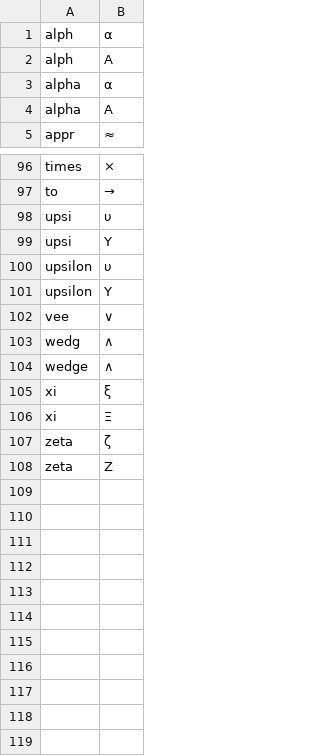
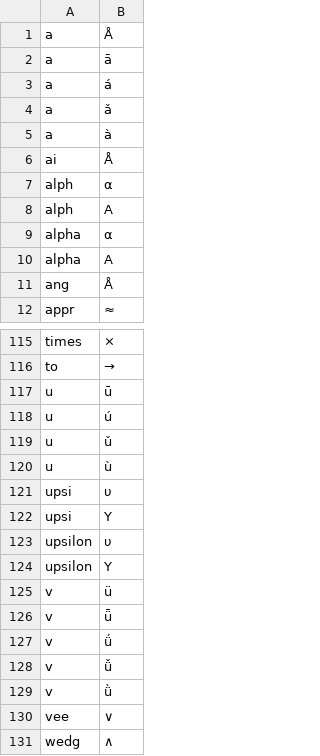
Before and after one commit to someWorlds/wubiLexManager, a CSV file: outputFiles/mSg_custPhrases.csv, drawn as a sheet; only a part is shown, gaps mark what is left out; the shorter side is filled out with more unchanged rows; the diff covers the shown part only.

```diff
--- a/outputFiles/mSg_custPhrases.csv
+++ b/outputFiles/mSg_custPhrases.csv
@@ -1 +1,7 @@
+a,Å
+a,ā
+a,á
+a,ǎ
+a,à
+ai,Å
 alph,α
@@ -4,2 +10,3 @@ alpha,α
 alpha,Α
+ang,Å
 appr,≈
@@ -97,2 +116,6 @@ times,×
 to,→
+u,ū
+u,ú
+u,ǔ
+u,ù
 upsi,υ
@@ -101,2 +124,7 @@ upsilon,υ
 upsilon,Υ
+v,ü
+v,ǖ
+v,ǘ
+v,ǚ
+v,ǜ
 vee,∨
```
Also changed, not shown: 12 added rows elsewhere in this file, 11 other files.
